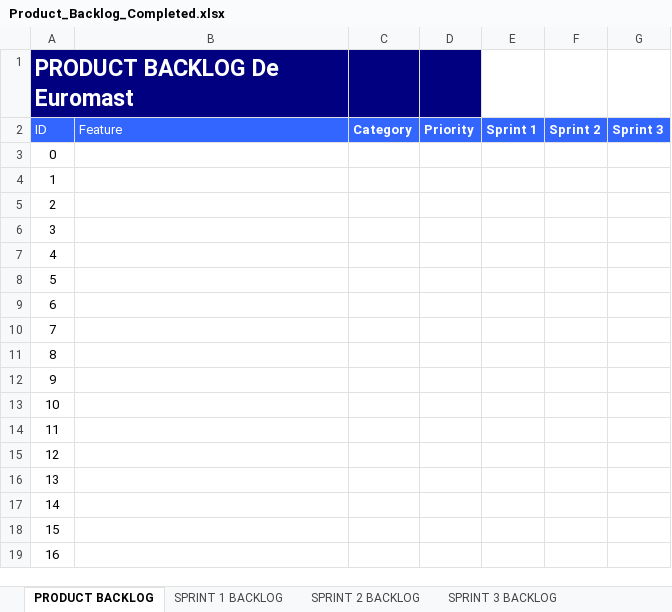
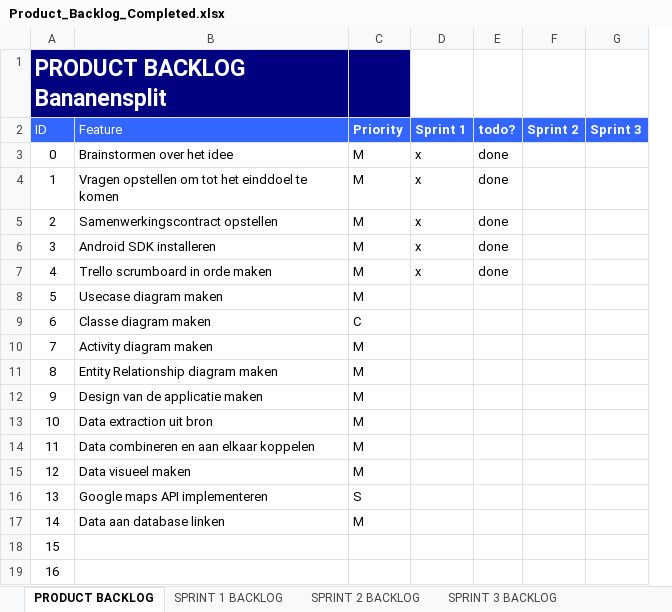
Before and after one commit to JoZonneveld/Project3, an Excel workbook: Documentatie/Product_Backlog_Completed.xlsx, sheet PRODUCT BACKLOG, drawn as a sheet; only a part is shown; values as stored, in another font and other column widths than the file's, no borders; removed rows and columns are numbered as before the commit, all else as after; the diff names each change by its address in the sheet, - before the commit and + after, or states it on an @@ line.

Commit message:
Backlog & sprint1

```diff
--- a/Documentatie/Product_Backlog_Completed.xlsx (sheet PRODUCT BACKLOG)
+++ b/Documentatie/Product_Backlog_Completed.xlsx (sheet PRODUCT BACKLOG)
-column C (Category), empty
+column E (todo?), rows 3-7: all done
-A1 (ID): PRODUCT BACKLOG De Euromast
+A1 (ID): PRODUCT BACKLOG Bananensplit
-B3 (Feature): (empty)
+B3 (Feature): Brainstormen over het idee
-C3:C8 (Priority): (empty)
+C3:C8 (Priority): M
-D3:D7 (Sprint 1): (empty)
+D3:D7 (Sprint 1): x
-B4 (Feature): (empty)
+B4 (Feature): Vragen opstellen om tot het einddoel te komen
-B5 (Feature): (empty)
+B5 (Feature): Samenwerkingscontract opstellen
-B6 (Feature): (empty)
+B6 (Feature): Android SDK installeren
-B7 (Feature): (empty)
+B7 (Feature): Trello scrumboard in orde maken
-B8 (Feature): (empty)
+B8 (Feature): Usecase diagram maken
-B9 (Feature): (empty)
+B9 (Feature): Classe diagram maken
-C9 (Priority): (empty)
+C9 (Priority): C
-B10 (Feature): (empty)
+B10 (Feature): Activity diagram maken
-C10:C15 (Priority): (empty)
+C10:C15 (Priority): M
-B11 (Feature): (empty)
+B11 (Feature): Entity Relationship diagram maken
-B12 (Feature): (empty)
+B12 (Feature): Design van de applicatie maken
-B13 (Feature): (empty)
+B13 (Feature): Data extraction uit bron
-B14 (Feature): (empty)
+B14 (Feature): Data combineren en aan elkaar koppelen
-B15 (Feature): (empty)
+B15 (Feature): Data visueel maken
-B16 (Feature): (empty)
+B16 (Feature): Google maps API implementeren
-C16 (Priority): (empty)
+C16 (Priority): S
-B17 (Feature): (empty)
+B17 (Feature): Data aan database linken
-C17 (Priority): (empty)
+C17 (Priority): M
```
Also changed, not shown: sheet SPRINT 1 BACKLOG.
